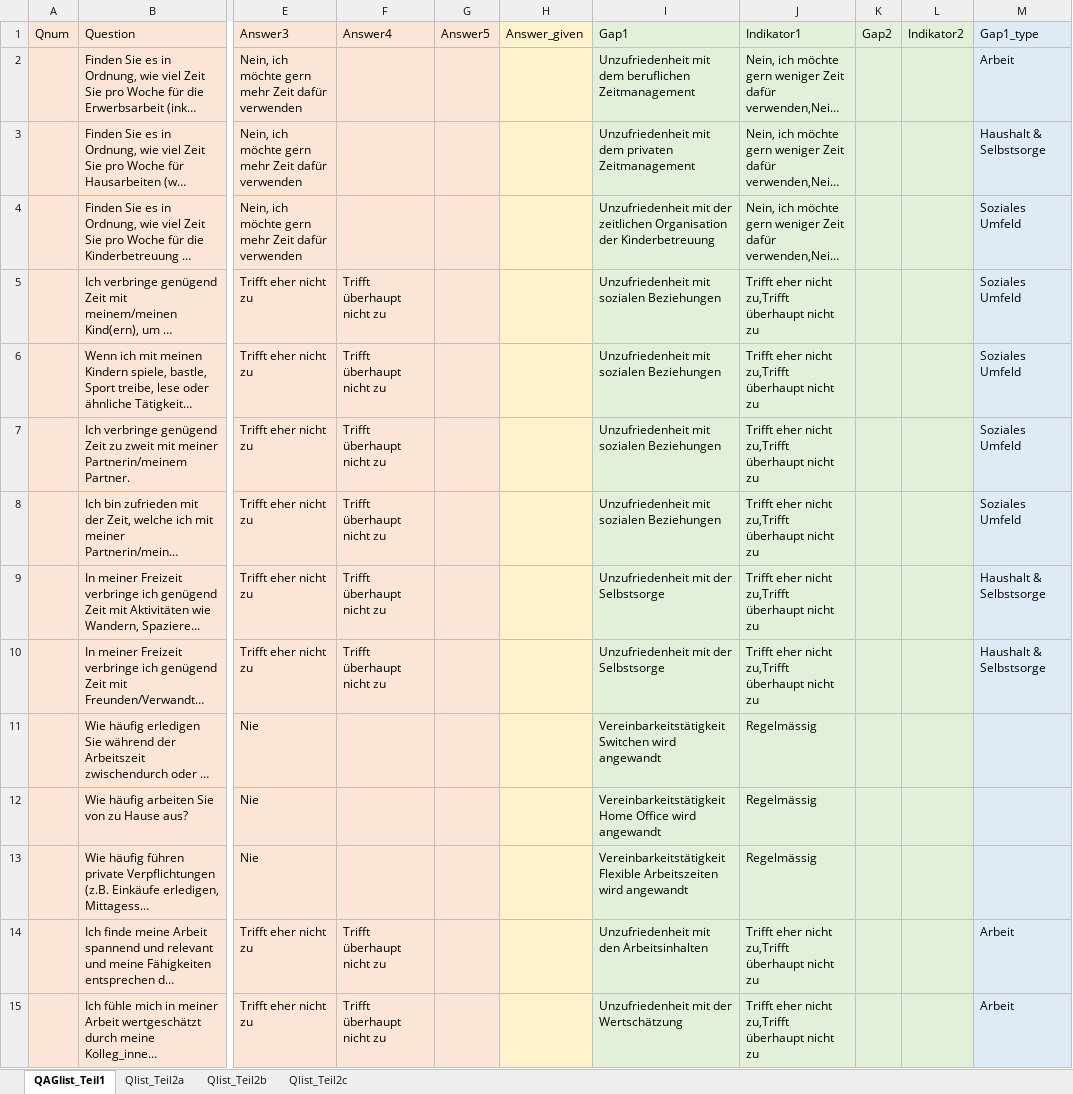
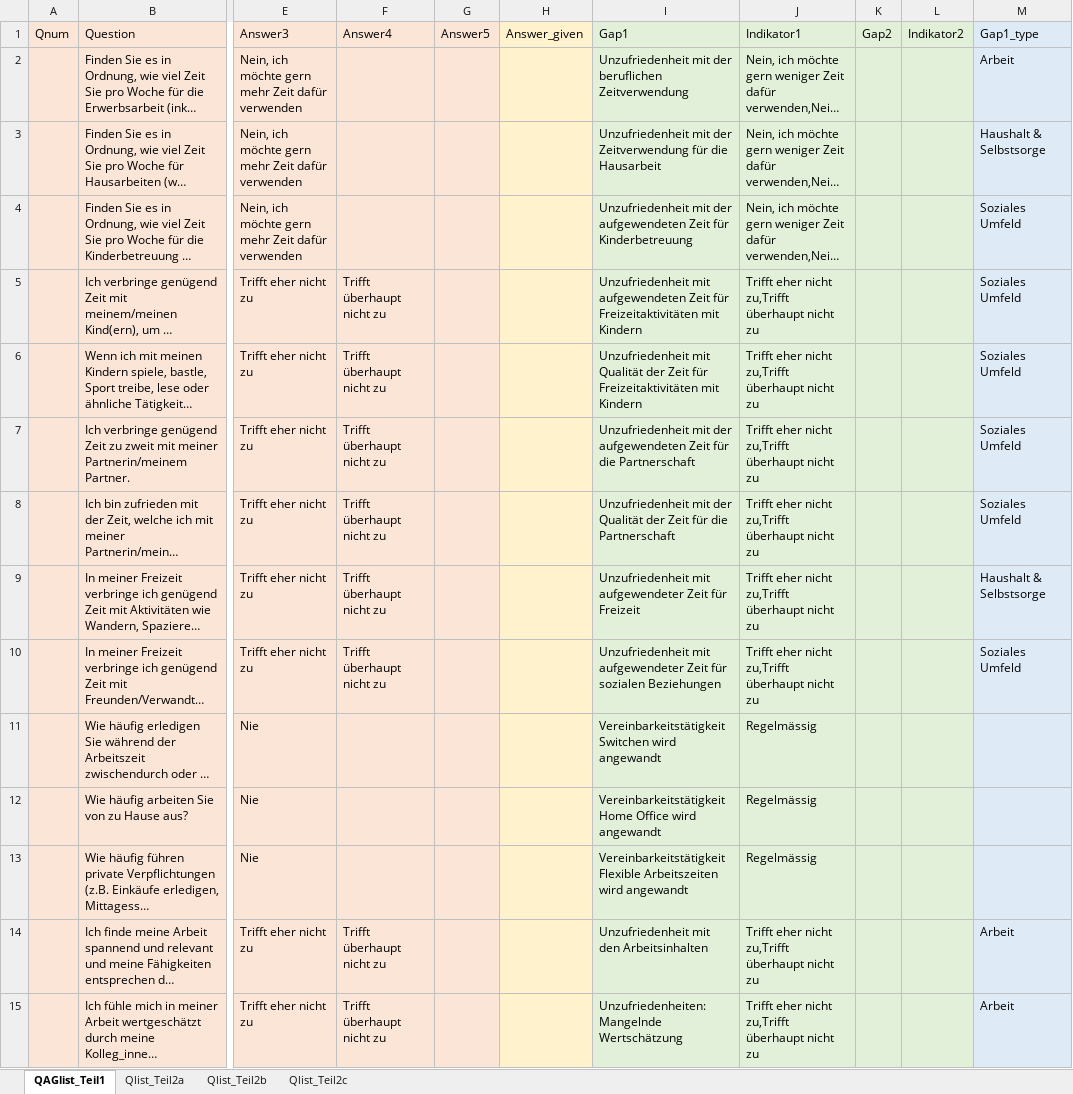
Before and after one commit to ims-fhs/vsim, an Excel workbook: inst/shiny-apps/vsim/data/vsim_question_lists_kinderbetreuung.xlsx, sheet QAGlist_Teil1, drawn as a sheet; only a part is shown, gaps mark what is left out; long unchanged cells end in …; values as stored, in another font and other column widths than the file's, no borders; table styles not drawn; the diff covers the shown part only; the diff names each change by its address in the sheet, - before the commit and + after, or states it on an @@ line.

```diff
--- a/inst/shiny-apps/vsim/data/vsim_question_lists_kinderbetreuung.xlsx (sheet QAGlist_Teil1)
+++ b/inst/shiny-apps/vsim/data/vsim_question_lists_kinderbetreuung.xlsx (sheet QAGlist_Teil1)
-I2: Unzufriedenheit mit dem beruflichen Zeitmanagement
+I2: Unzufriedenheit mit der beruflichen Zeitverwendung
-I3: Unzufriedenheit mit dem privaten Zeitmanagement
+I3: Unzufriedenheit mit der Zeitverwendung für die Hausarbeit
-I4: …mit der zeitlichen Organisation der Kinderbetreuung
+I4: …mit der aufgewendeten Zeit für Kinderbetreuung
-I5: Unzufriedenheit mit sozialen Beziehungen
+I5: Unzufriedenheit mit aufgewendeten Zeit für Freizeitaktivitäten mit Kindern
-I6: Unzufriedenheit mit sozialen Beziehungen
+I6: Unzufriedenheit mit Qualität der Zeit für Freizeitaktivitäten mit Kindern
-I7: Unzufriedenheit mit sozialen Beziehungen
+I7: Unzufriedenheit mit der aufgewendeten Zeit für die Partnerschaft
-I8: Unzufriedenheit mit sozialen Beziehungen
+I8: Unzufriedenheit mit der Qualität der Zeit für die Partnerschaft
-I9: Unzufriedenheit mit der Selbstsorge
+I9: Unzufriedenheit mit aufgewendeter Zeit für Freizeit
-I10: Unzufriedenheit mit der Selbstsorge
+I10: Unzufriedenheit mit aufgewendeter Zeit für sozialen Beziehungen
-M10: Haushalt & Selbstsorge
+M10: Soziales Umfeld
-I15: Unzufriedenheit mit der Wertschätzung
+I15: Unzufriedenheiten: Mangelnde Wertschätzung
```
Also changed, not shown: 2 removed rows and 12 edited cells elsewhere in this sheet, inst/shiny-apps/vsim/data/vsim_question_lists_aeltere_arbeitnehmende.xlsx.
